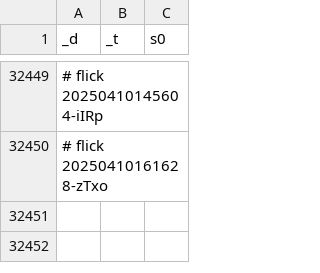
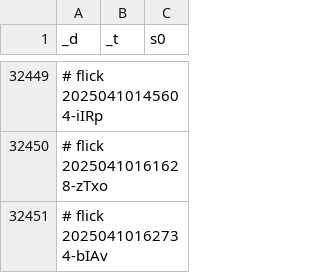
Before and after one commit to abikesa/phantom, a CSV file: kitabo/ensi/ukubona/donorcase/test3/assets/csv/don_esrd_s0_overall.csv, drawn as a sheet; only a part is shown, gaps mark what is left out.

Commit message:
kitabo/ensi/ukubona/donorcase/test3/assets/csv/don_esrd_s0_overall.csv

```diff
--- a/kitabo/ensi/ukubona/donorcase/test3/assets/csv/don_esrd_s0_overall.csv
+++ b/kitabo/ensi/ukubona/donorcase/test3/assets/csv/don_esrd_s0_overall.csv
@@ -32450 +32450,2 @@ _d,_t,s0
 # flick 20250410161628-zTxo
+# flick 20250410162734-bIAv
```
